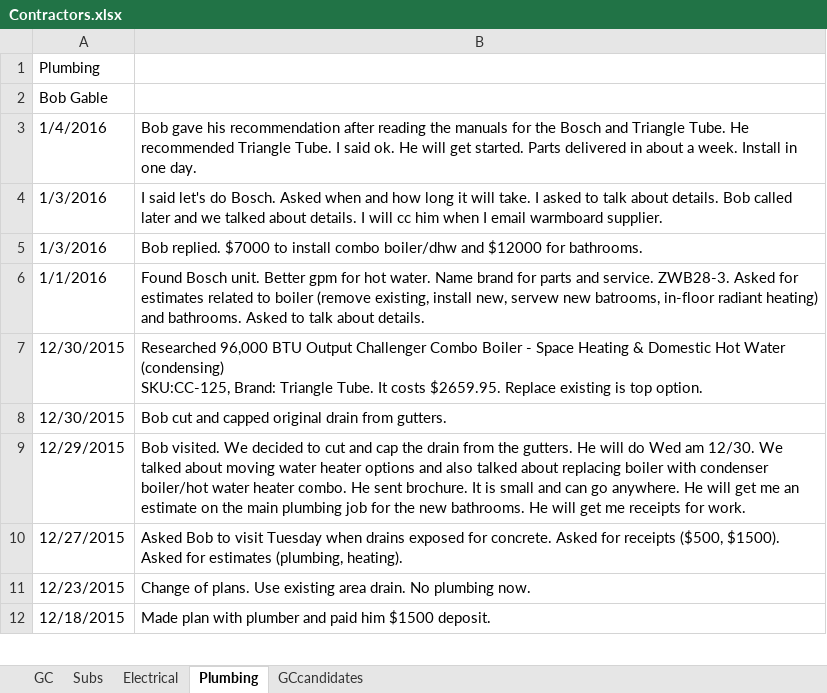
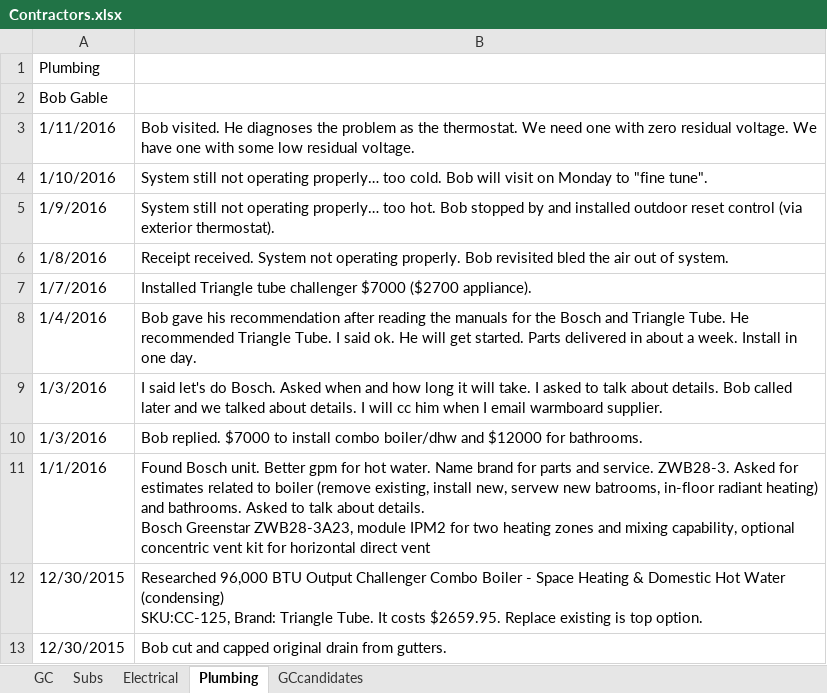
Before and after one commit to digideskio/brandon-gallas.github.io, an Excel workbook: 000house/20140216 Porch and Master Bath/Contractors/Contractors.xlsx, sheet Plumbing, drawn as a sheet; only a part is shown; the shorter side is filled out with more unchanged rows; values as stored, in another font and other column widths than the file's, no borders; addresses are those after the commit; ↵ is a line break in a cell; the diff names each change by its address in the sheet, - before the commit and + after, or states it on an @@ line.

```diff
--- a/000house/20140216 Porch and Master Bath/Contractors/Contractors.xlsx (sheet Plumbing)
+++ b/000house/20140216 Porch and Master Bath/Contractors/Contractors.xlsx (sheet Plumbing)
+row 3: 1/11/2016 | Bob visited. He diagnoses the problem as the thermostat. We need one with zero residual voltage. We have one with some low residual voltage.
+row 4: 1/10/2016 | System still not operating properly… too cold. Bob will visit on Monday to "fine tune".
+row 5: 1/9/2016 | System still not operating properly… too hot. Bob stopped by and installed outdoor reset control (via exterior thermostat).
+row 6: 1/8/2016 | Receipt received. System not operating properly. Bob revisited bled the air out of system.
+row 7: 1/7/2016 | Installed Triangle tube challenger $7000 ($2700 appliance).
-B11: …about details.
+B11: …about details. ↵ Bosch Greenstar ZWB28-3A23, module IPM2 for two heating zones and mixing capability, optional concentric vent kit for horizontal direct vent
```
Also changed, not shown: sheet Subs, 000house/20140216 Porch and Master Bath/000budget4430addition2015.xlsx, 2 other files.
